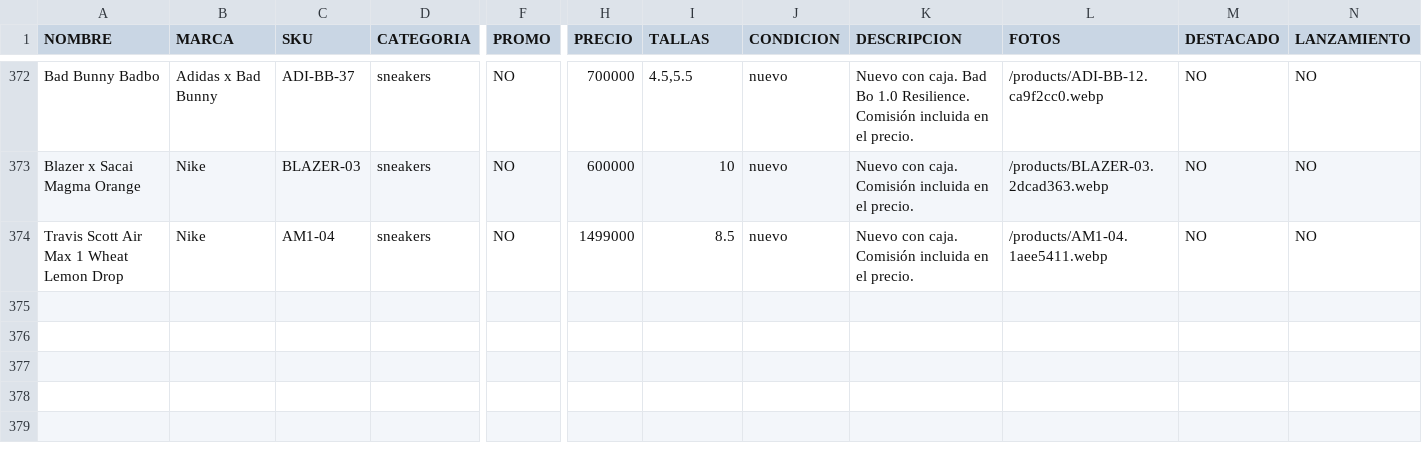
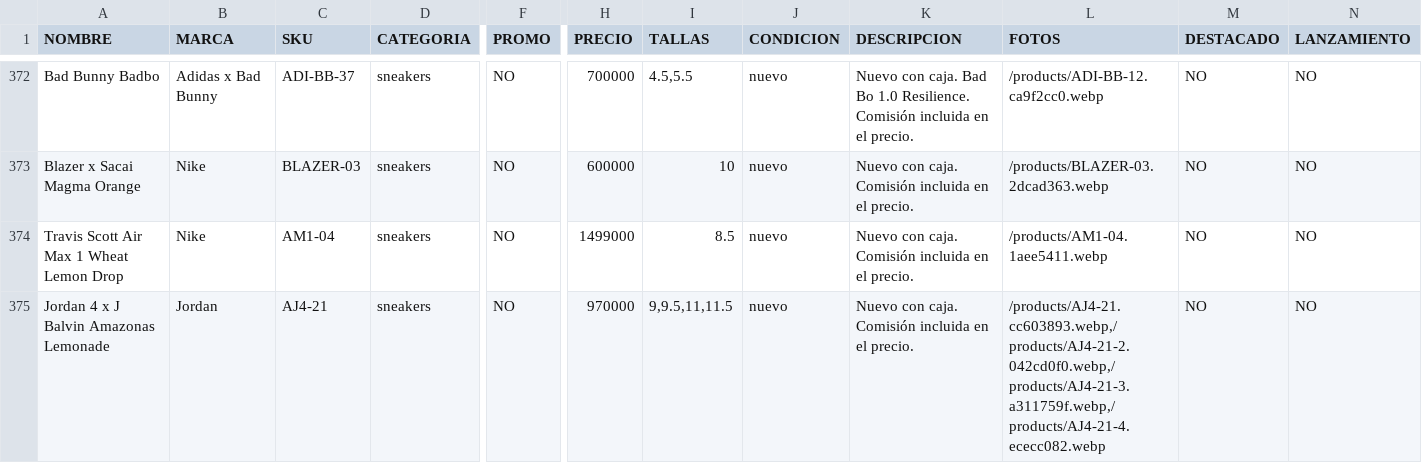
Before and after one commit to pitzsneakerscol-ui/pitsneakers-web, a CSV file: docs/inventario-pitsneakers.csv, drawn as a sheet; only a part is shown, gaps mark what is left out; rows hold the shown columns only; the diff names each change by its address in the sheet, - before the commit and + after, or states it on an @@ line.

```diff
--- a/docs/inventario-pitsneakers.csv
+++ b/docs/inventario-pitsneakers.csv
+row 375: Jordan 4 x J Balvin Amazonas Lemonade | Jordan | AJ4-21 | sneakers | NO | 970000 | 9,9.5,11,11.5 | nuevo | Nuevo con caja. Comisión incluida en el precio. | /products/AJ4-21.cc603893.webp,/products/AJ4-21-2.042cd0f0.webp,/products/AJ4-21-3.a311759f.webp,/products/AJ4-21-4.ececc082.webp | NO | NO
```
Also changed, not shown: 5 other files.
